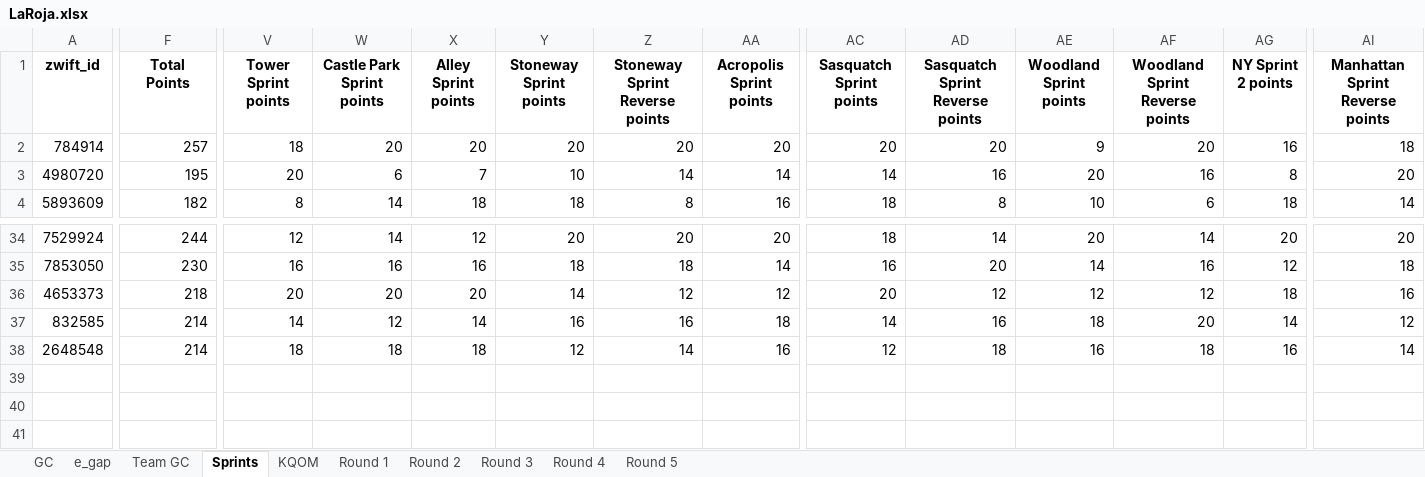
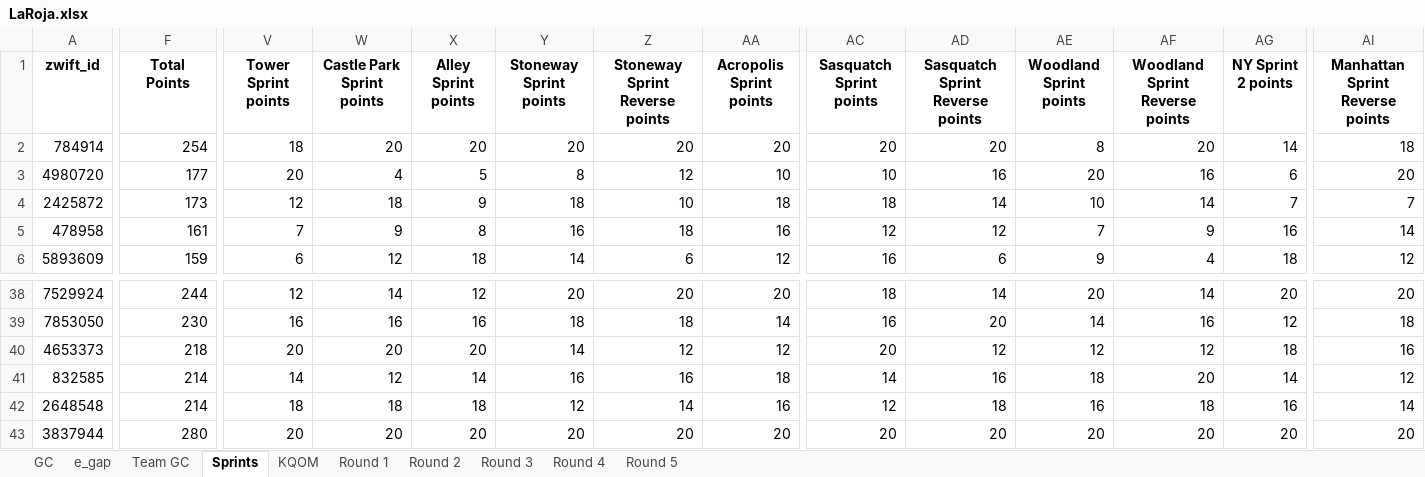
Before and after one commit to gleesonm1/TNP_results, an Excel workbook: LaRoja/LaRoja.xlsx, sheet Sprints, drawn as a sheet; only a part is shown, gaps mark what is left out; values as stored, in another font and other column widths than the file's, no borders; addresses are those after the commit; rows hold the shown columns only; the diff covers the shown part only; the diff names each change by its address in the sheet, - before the commit and + after, or states it on an @@ line.

```diff
--- a/LaRoja/LaRoja.xlsx (sheet Sprints)
+++ b/LaRoja/LaRoja.xlsx (sheet Sprints)
-F2 (Total Points): 257
+F2 (Total Points): 254
-AE2 (Woodland Sprint points): 9
+AE2 (Woodland Sprint points): 8
-AG2 (NY Sprint 2 points): 16
+AG2 (NY Sprint 2 points): 14
-F3 (Total Points): 195
+F3 (Total Points): 177
-W3 (Castle Park Sprint points): 6
+W3 (Castle Park Sprint points): 4
-X3 (Alley Sprint points): 7
+X3 (Alley Sprint points): 5
-Y3 (Stoneway Sprint points): 10
+Y3 (Stoneway Sprint points): 8
-Z3 (Stoneway Sprint Reverse points): 14
+Z3 (Stoneway Sprint Reverse points): 12
-AA3 (Acropolis Sprint points): 14
+AA3 (Acropolis Sprint points): 10
-AC3 (Sasquatch Sprint points): 14
+AC3 (Sasquatch Sprint points): 10
-AG3 (NY Sprint 2 points): 8
+AG3 (NY Sprint 2 points): 6
+row 4: 2425872 | 173 | 12 | 18 | 9 | 18 | 10 | 18 | 18 | 14 | 10 | 14 | 7 | 7
+row 5: 478958 | 161 | 7 | 9 | 8 | 16 | 18 | 16 | 12 | 12 | 7 | 9 | 16 | 14
-F6 (Total Points): 182
+F6 (Total Points): 159
-V6 (Tower Sprint points): 8
+V6 (Tower Sprint points): 6
-W6 (Castle Park Sprint points): 14
+W6 (Castle Park Sprint points): 12
-Y6 (Stoneway Sprint points): 18
+Y6 (Stoneway Sprint points): 14
-Z6 (Stoneway Sprint Reverse points): 8
+Z6 (Stoneway Sprint Reverse points): 6
-AA6 (Acropolis Sprint points): 16
+AA6 (Acropolis Sprint points): 12
-AC6 (Sasquatch Sprint points): 18
+AC6 (Sasquatch Sprint points): 16
-AD6 (Sasquatch Sprint Reverse points): 8
+AD6 (Sasquatch Sprint Reverse points): 6
-AE6 (Woodland Sprint points): 10
+AE6 (Woodland Sprint points): 9
-AF6 (Woodland Sprint Reverse points): 6
+AF6 (Woodland Sprint Reverse points): 4
-AI6 (Manhattan Sprint Reverse points): 14
+AI6 (Manhattan Sprint Reverse points): 12
+row 43: 3837944 | 280 | 20 | 20 | 20 | 20 | 20 | 20 | 20 | 20 | 20 | 20 | 20 | 20
```
Also changed, not shown: 3 added rows, 1 removed row and 164 edited cells elsewhere in this sheet, sheet GC, sheet Team GC, sheet Round 3, sheet e_gap, sheet KQOM, 2 other files.
